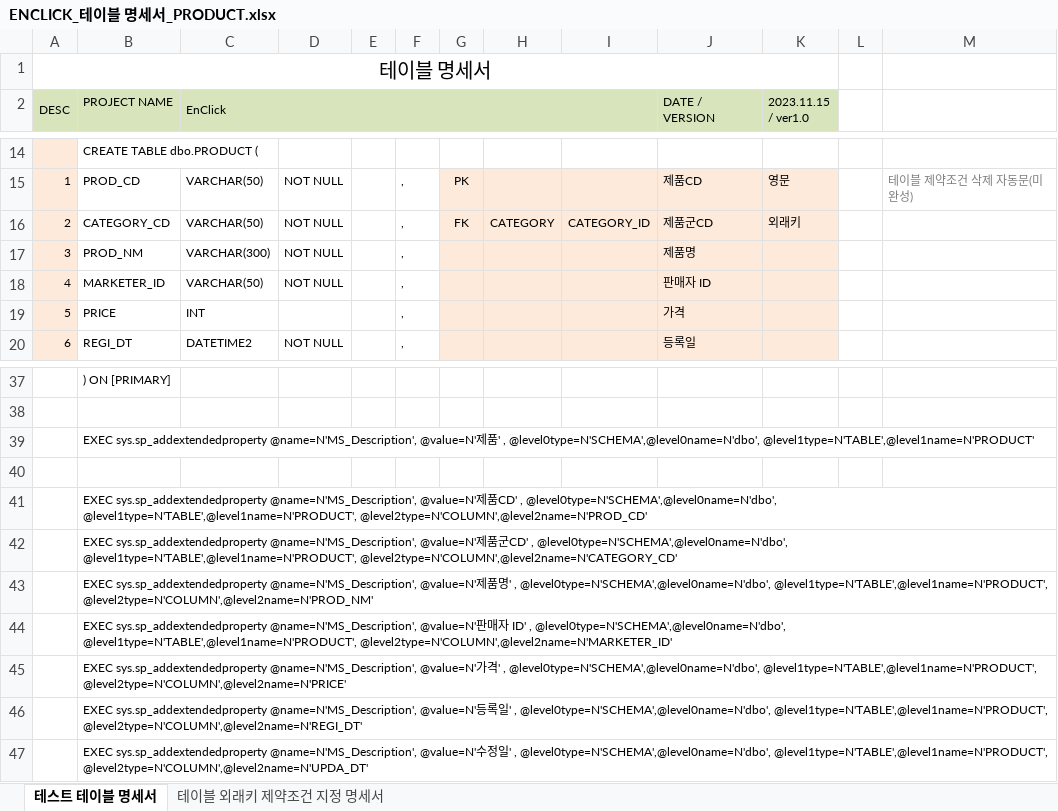
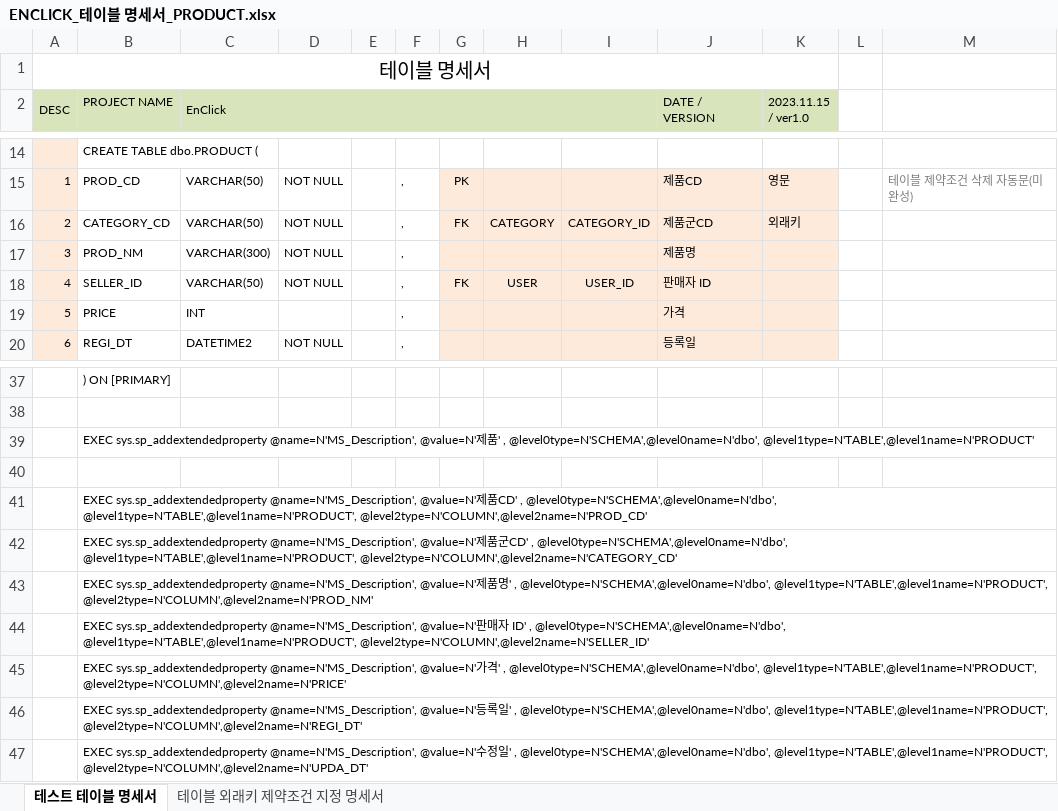
Before and after one commit to TurtleSwitch/EnClick-DOCU, an Excel workbook: DB Specification/ENCLICK_테이블 명세서_PRODUCT.xlsx, sheet 테스트 테이블 명세서, drawn as a sheet; only a part is shown, gaps mark what is left out; values as stored, in another font and other column widths than the file's, no borders; the diff names each change by its address in the sheet, - before the commit and + after, or states it on an @@ line.

Commit message:
Update ENCLICK_테이블 명세서_PRODUCT.xlsx

```diff
--- a/DB Specification/ENCLICK_테이블 명세서_PRODUCT.xlsx (sheet 테스트 테이블 명세서)
+++ b/DB Specification/ENCLICK_테이블 명세서_PRODUCT.xlsx (sheet 테스트 테이블 명세서)
-B18 (PROJECT NAME): MARKETER_ID
+B18 (PROJECT NAME): SELLER_ID
-G18: (empty)
+G18: FK
-H18: (empty)
+H18: USER
-I18: (empty)
+I18: USER_ID
-B44 (PROJECT NAME): …@level0type=N'SCHEMA',@level0name=N'dbo', @level1type=N'TABLE',@level1name=N'PRODUCT', @level2type=N'COLUMN',@level2name=N'MARKETER_ID'
+B44 (PROJECT NAME): …@level0type=N'SCHEMA',@level0name=N'dbo', @level1type=N'TABLE',@level1name=N'PRODUCT', @level2type=N'COLUMN',@level2name=N'SELLER_ID'
```
Also changed, not shown: sheet 테이블 외래키 제약조건 지정 명세서.
